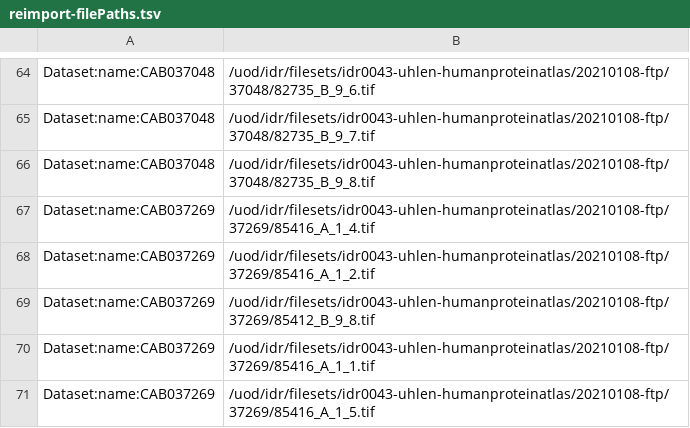
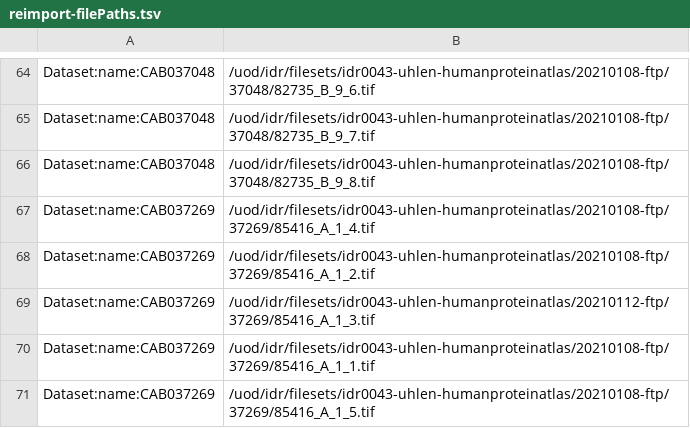
Before and after one commit to IDR/idr0043-uhlen-humanproteinatlas, a TSV file: experimentA/hpa_run_09/reimport-filePaths.tsv, drawn as a sheet; only a part is shown, gaps mark what is left out.

Commit message:
Adjust reimport filepaths tsv for new uploaded file

```diff
--- a/experimentA/hpa_run_09/reimport-filePaths.tsv
+++ b/experimentA/hpa_run_09/reimport-filePaths.tsv
@@ -68,3 +68,3 @@ Dataset:name:CAB037269	/uod/idr/filesets/idr0043-uhlen-humanproteinatlas/2021010
 Dataset:name:CAB037269	/uod/idr/filesets/idr0043-uhlen-humanproteinatlas/20210108-ftp/37269/85416_A_1_2.tif
-Dataset:name:CAB037269	/uod/idr/filesets/idr0043-uhlen-humanproteinatlas/20210108-ftp/37269/85412_B_9_8.tif
+Dataset:name:CAB037269	/uod/idr/filesets/idr0043-uhlen-humanproteinatlas/20210112-ftp/37269/85416_A_1_3.tif
 Dataset:name:CAB037269	/uod/idr/filesets/idr0043-uhlen-humanproteinatlas/20210108-ftp/37269/85416_A_1_1.tif
```
Also changed, not shown: 1 other file.
